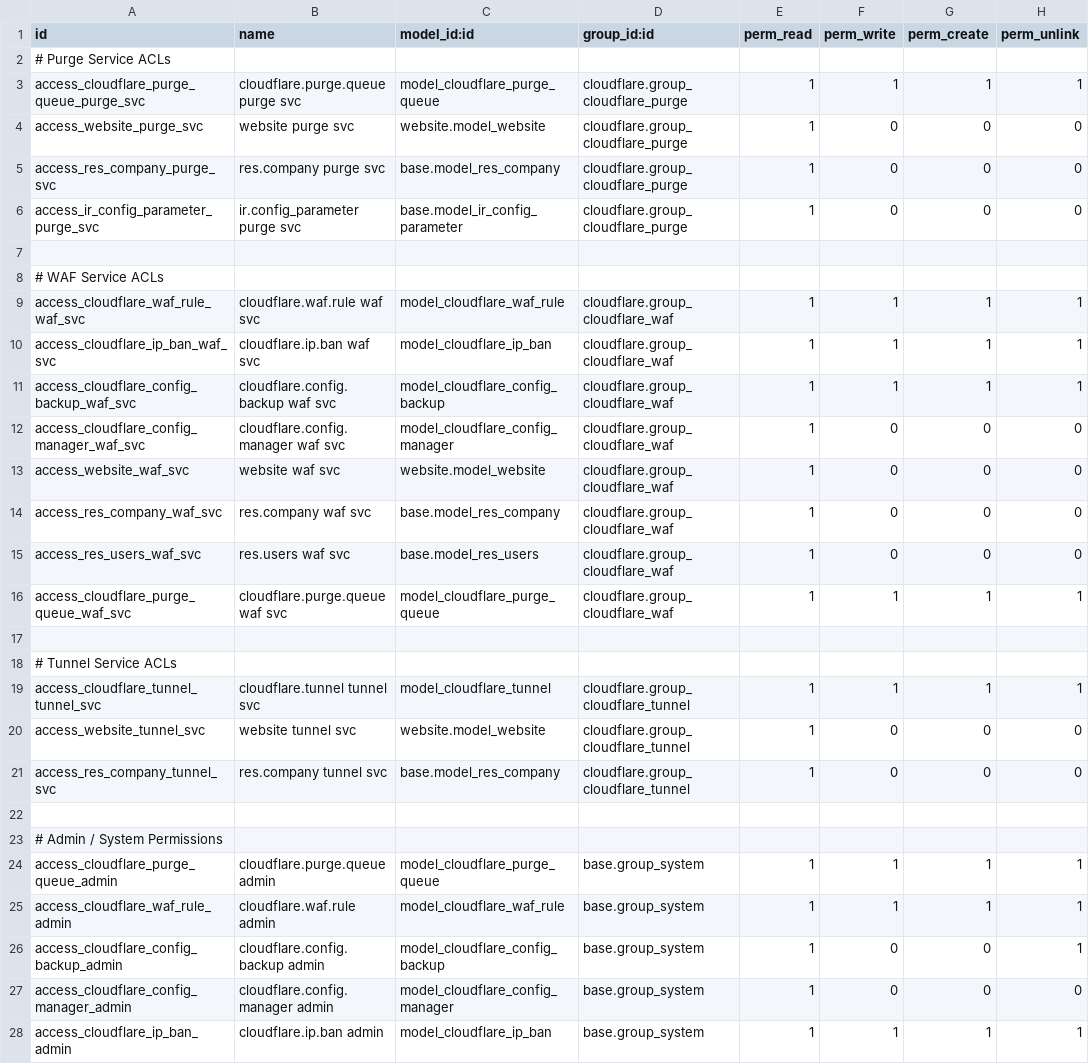
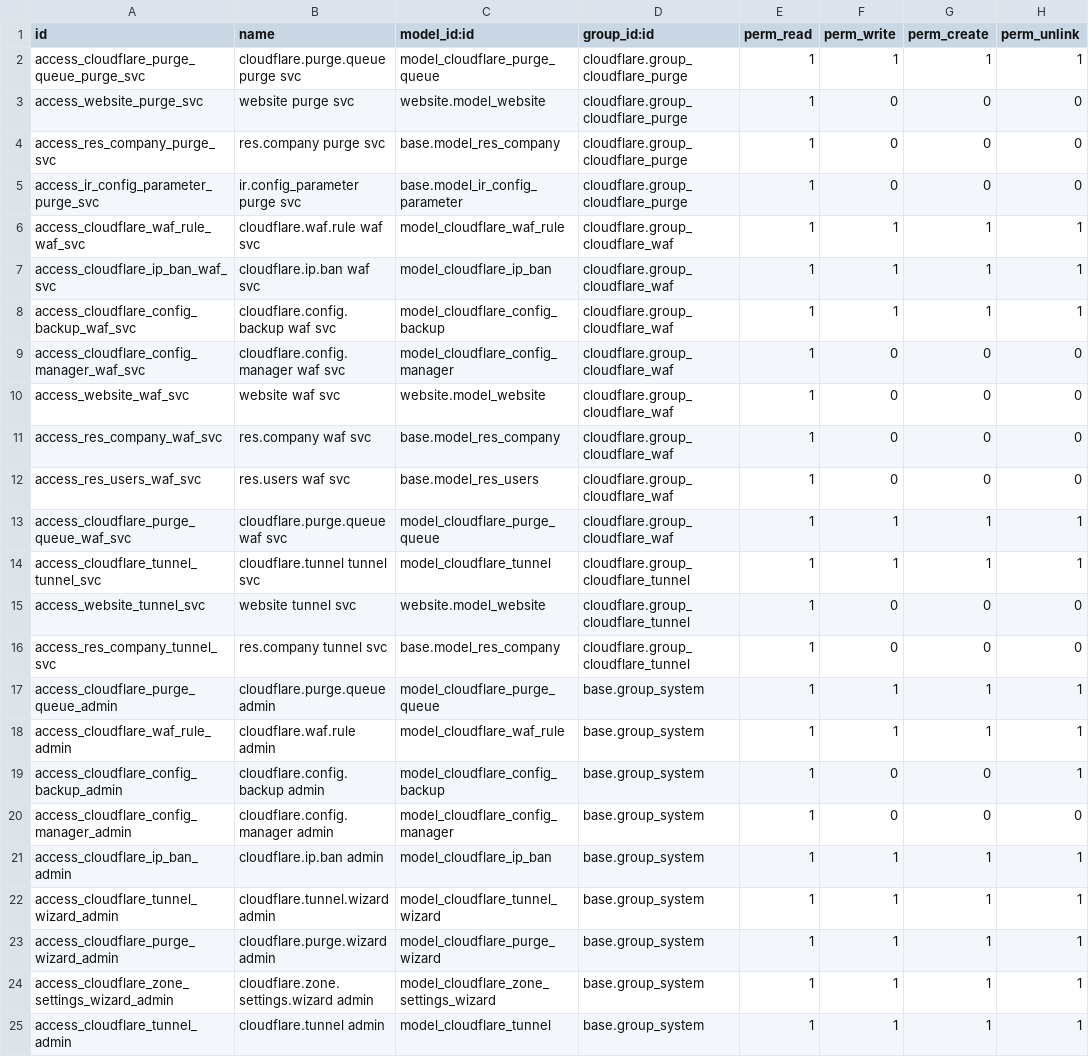
Before and after one commit to BrucePerens/hams_community, a CSV file: cloudflare/security/ir.model.access.csv, drawn as a sheet; only a part is shown; the shorter side is filled out with more unchanged rows.

```diff
--- a/cloudflare/security/ir.model.access.csv
+++ b/cloudflare/security/ir.model.access.csv
@@ -1,3 +1,2 @@
 id,name,model_id:id,group_id:id,perm_read,perm_write,perm_create,perm_unlink
-# Purge Service ACLs
 access_cloudflare_purge_queue_purge_svc,cloudflare.purge.queue purge svc,model_cloudflare_purge_queue,cloudflare.group_cloudflare_purge,1,1,1,1
@@ -6,4 +5,2 @@ access_res_company_purge_svc,res.company purge svc,base.model_res_company,cloudf
 access_ir_config_parameter_purge_svc,ir.config_parameter purge svc,base.model_ir_config_parameter,cloudflare.group_cloudflare_purge,1,0,0,0
-
-# WAF Service ACLs
 access_cloudflare_waf_rule_waf_svc,cloudflare.waf.rule waf svc,model_cloudflare_waf_rule,cloudflare.group_cloudflare_waf,1,1,1,1
@@ -16,4 +13,2 @@ access_res_users_waf_svc,res.users waf svc,base.model_res_users,cloudflare.group
 access_cloudflare_purge_queue_waf_svc,cloudflare.purge.queue waf svc,model_cloudflare_purge_queue,cloudflare.group_cloudflare_waf,1,1,1,1
-
-# Tunnel Service ACLs
 access_cloudflare_tunnel_tunnel_svc,cloudflare.tunnel tunnel svc,model_cloudflare_tunnel,cloudflare.group_cloudflare_tunnel,1,1,1,1
@@ -21,4 +16,2 @@ access_website_tunnel_svc,website tunnel svc,website.model_website,cloudflare.gr
 access_res_company_tunnel_svc,res.company tunnel svc,base.model_res_company,cloudflare.group_cloudflare_tunnel,1,0,0,0
-
-# Admin / System Permissions
 access_cloudflare_purge_queue_admin,cloudflare.purge.queue admin,model_cloudflare_purge_queue,base.group_system,1,1,1,1
```
Also changed, not shown: manual_library/security/ir.model.access.csv, 20 other files.
